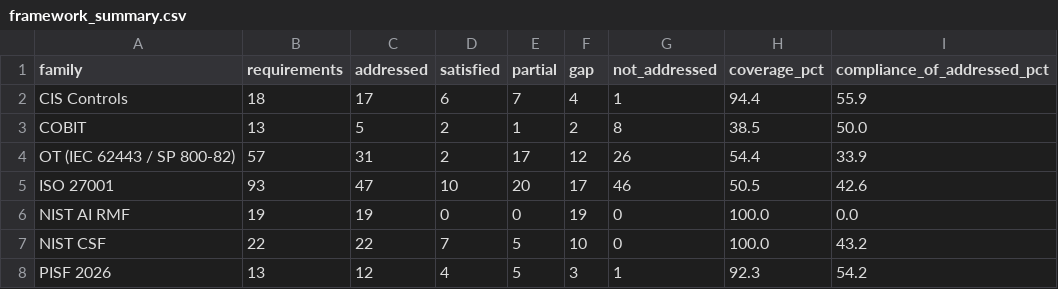
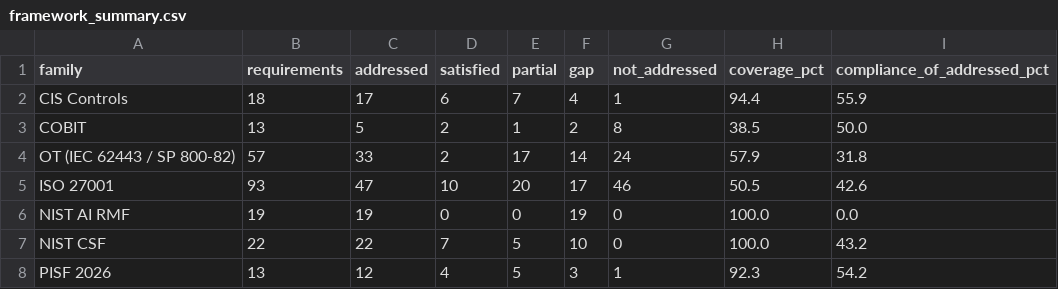
Before and after one commit to saritasangrez20/PakistanSmartRailway, a CSV file: outputs/gap/reference/framework_summary.csv, drawn as a sheet.

```diff
--- a/outputs/gap/reference/framework_summary.csv
+++ b/outputs/gap/reference/framework_summary.csv
@@ -3,3 +3,3 @@ CIS Controls,18,17,6,7,4,1,94.4,55.9
 COBIT,13,5,2,1,2,8,38.5,50.0
-OT (IEC 62443 / SP 800-82),57,31,2,17,12,26,54.4,33.9
+OT (IEC 62443 / SP 800-82),57,33,2,17,14,24,57.9,31.8
 ISO 27001,93,47,10,20,17,46,50.5,42.6
```
Also changed, not shown: data/ground_truth/reference_mapping.csv, outputs/evaluation/errors.csv, 13 other files.
